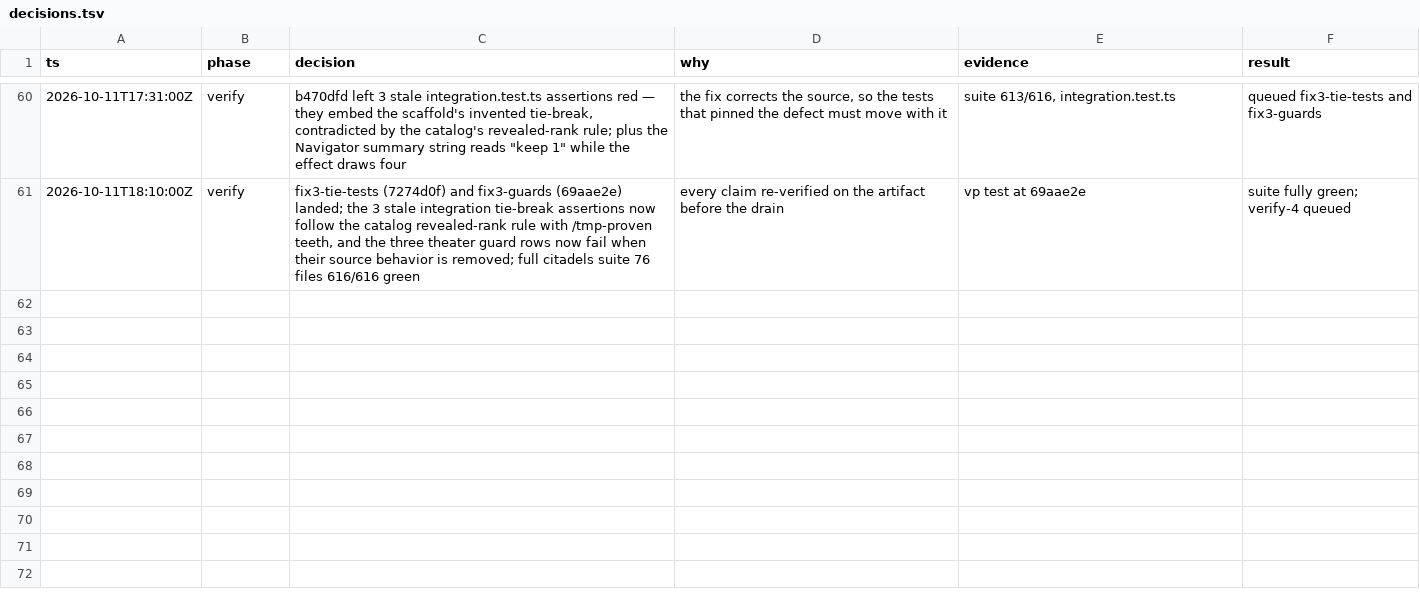
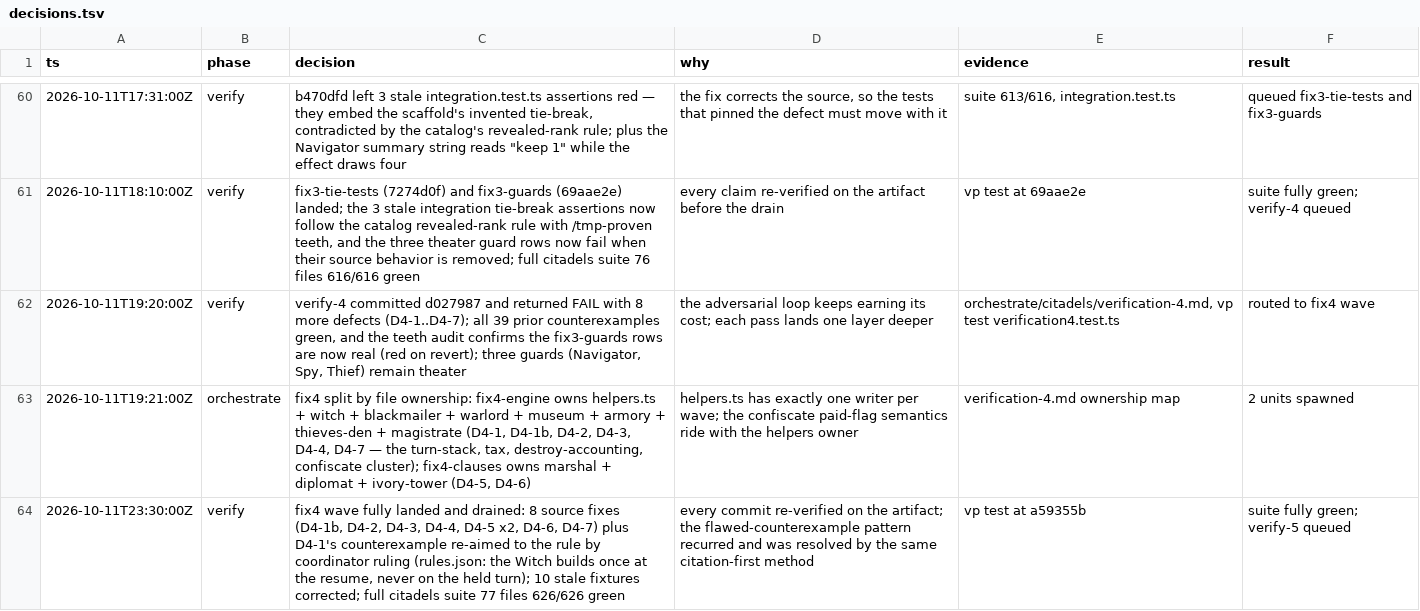
Before and after one commit to falentio/boardgame, a TSV file: orchestrate/citadels/decisions.tsv, drawn as a sheet; only a part is shown, gaps mark what is left out; the diff names each change by its address in the sheet, - before the commit and + after, or states it on an @@ line.

Commit message:
chore(citadels): drain the fix4 wave into the orchestrate store

```diff
--- a/orchestrate/citadels/decisions.tsv
+++ b/orchestrate/citadels/decisions.tsv
+row 62: 2026-10-11T19:20:00Z | verify | verify-4 committed d027987 and returned FAIL with 8 more defects (D4-1..D4-7); all 39 prior counterexamples green, and the teeth audit confirms the fix3-guards rows are now real (red on revert); three guards (Navigator, Spy, Thief) remain theater | the adversarial loop keeps earning its cost; each pass lands one layer deeper | orchestrate/citadels/verification-4.md, vp test verification4.test.ts | routed to fix4 wave
+row 63: 2026-10-11T19:21:00Z | orchestrate | fix4 split by file ownership: fix4-engine owns helpers.ts + witch + blackmailer + warlord + museum + armory + thieves-den + magistrate (D4-1, D4-1b, D4-2, D4-3, D4-4, D4-7 — the turn-stack, tax, destroy-accounting, confiscate cluster); fix4-clauses owns marshal + diplomat + ivory-tower (D4-5, D4-6) | helpers.ts has exactly one writer per wave; the confiscate paid-flag semantics ride with the helpers owner | verification-4.md ownership map | 2 units spawned
+row 64: 2026-10-11T23:30:00Z | verify | fix4 wave fully landed and drained: 8 source fixes (D4-1b, D4-2, D4-3, D4-4, D4-5 x2, D4-6, D4-7) plus D4-1's counterexample re-aimed to the rule by coordinator ruling (rules.json: the Witch builds once at the resume, never on the held turn); 10 stale fixtures corrected; full citadels suite 77 files 626/626 green | every commit re-verified on the artifact; the flawed-counterexample pattern recurred and was resolved by the same citation-first method | vp test at a59355b | suite fully green; verify-5 queued
```
Also changed, not shown: orchestrate/citadels/ledger.tsv, orchestrate/citadels/units.tsv, 6 other files.
